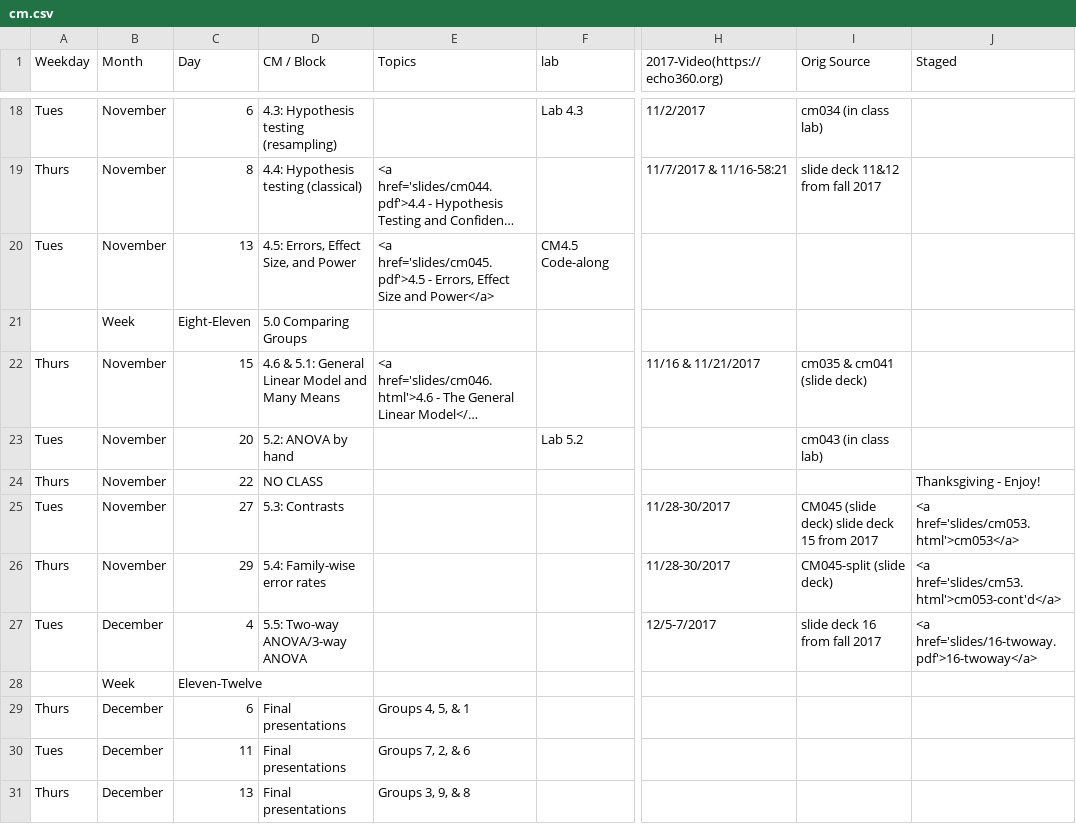
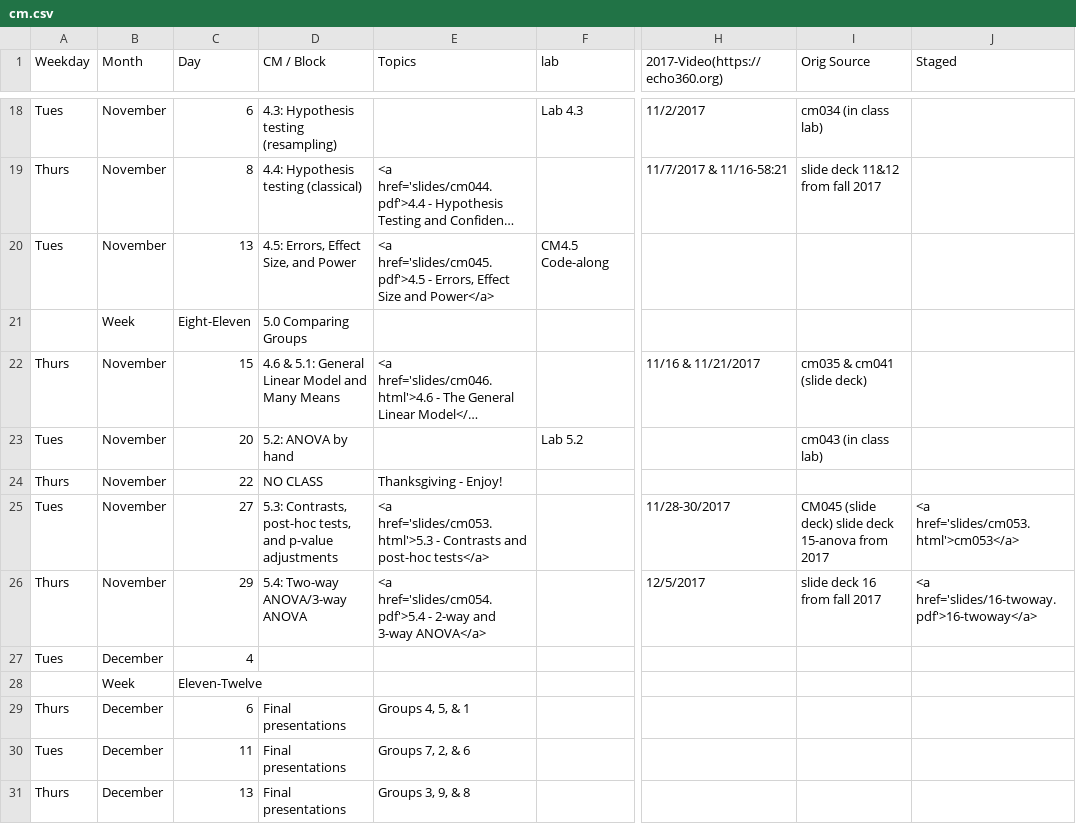
Before and after one commit to rebeccal/ohsu-math630, a CSV file: cm.csv, drawn as a sheet; only a part is shown, gaps mark what is left out; long unchanged cells end in …; the diff names each change by its address in the sheet, - before the commit and + after, or states it on an @@ line.

```diff
--- a/cm.csv
+++ b/cm.csv
-E24 (Topics): (empty)
+E24 (Topics): Thanksgiving - Enjoy!
-J24 (Staged): Thanksgiving - Enjoy!
+J24 (Staged): (empty)
-D25 (CM / Block): 5.3: Contrasts
+D25 (CM / Block): 5.3: Contrasts, post-hoc tests, and p-value adjustments
-E25 (Topics): (empty)
+E25 (Topics): <a href='slides/cm053.html'>5.3 - Contrasts and post-hoc tests</a>
-I25 (Orig Source): CM045 (slide deck) slide deck 15 from 2017
+I25 (Orig Source): CM045 (slide deck) slide deck 15-anova from 2017
-D26 (CM / Block): 5.4: Family-wise error rates
+D26 (CM / Block): 5.4: Two-way ANOVA/3-way ANOVA
-E26 (Topics): (empty)
+E26 (Topics): <a href='slides/cm054.pdf'>5.4 - 2-way and 3-way ANOVA</a>
-H26 (2017-Video(https://echo360.org)): 11/28-30/2017
+H26 (2017-Video(https://echo360.org)): 12/5/2017
-I26 (Orig Source): CM045-split (slide deck)
+I26 (Orig Source): slide deck 16 from fall 2017
-J26 (Staged): <a href='slides/cm53.html'>cm053-cont'd</a>
+J26 (Staged): <a href='slides/16-twoway.pdf'>16-twoway</a>
-D27 (CM / Block): 5.5: Two-way ANOVA/3-way ANOVA
+D27 (CM / Block): (empty)
-H27 (2017-Video(https://echo360.org)): 12/5-7/2017
+H27 (2017-Video(https://echo360.org)): (empty)
-I27 (Orig Source): slide deck 16 from fall 2017
+I27 (Orig Source): (empty)
-J27 (Staged): <a href='slides/16-twoway.pdf'>16-twoway</a>
+J27 (Staged): (empty)
```
Also changed, not shown: due.csv, reference.csv, 9 other files.
